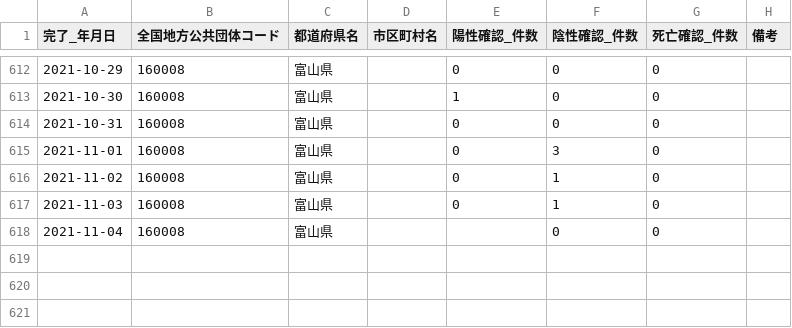
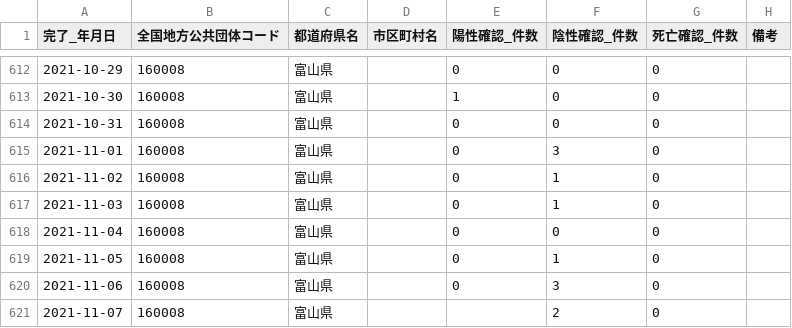
Before and after one commit to terachan0117/covid19-toyama-opendata, a CSV file: data/160008_toyama_covid19_confirm_patients.csv, drawn as a sheet; only a part is shown, gaps mark what is left out.

```diff
--- a/data/160008_toyama_covid19_confirm_patients.csv
+++ b/data/160008_toyama_covid19_confirm_patients.csv
@@ -617,2 +617,5 @@
 2021-11-03,160008,富山県,,0,1,0,
-2021-11-04,160008,富山県,,,0,0,
+2021-11-04,160008,富山県,,0,0,0,
+2021-11-05,160008,富山県,,0,1,0,
+2021-11-06,160008,富山県,,0,3,0,
+2021-11-07,160008,富山県,,,2,0,
```
Also changed, not shown: data/160008_toyama_covid19_antigen_test_people.csv, data/160008_toyama_covid19_call_center.csv, 5 other files.
